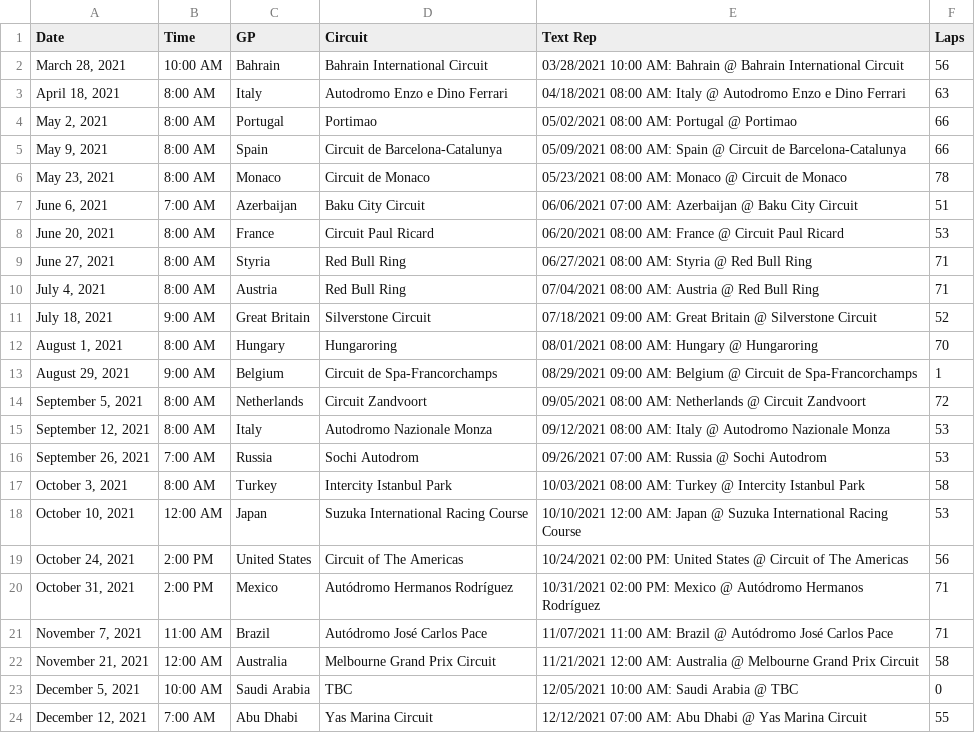
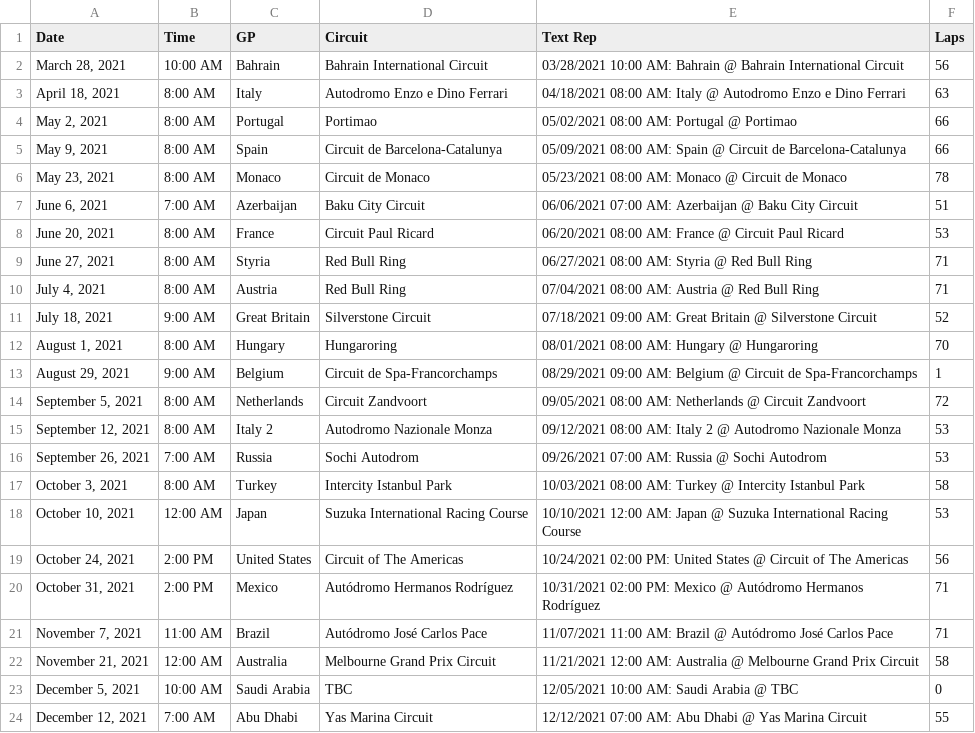
Before and after one commit to jesseerdmann/F1_quest, a CSV file: data/races.csv, drawn as a sheet.

```diff
--- a/data/races.csv
+++ b/data/races.csv
@@ -14,3 +14,3 @@ Date,Time,GP,Circuit,Text Rep,Laps
 "September 5, 2021",8:00 AM,Netherlands,Circuit Zandvoort,09/05/2021 08:00 AM: Netherlands @ Circuit Zandvoort,72
-"September 12, 2021",8:00 AM,Italy,Autodromo Nazionale Monza,09/12/2021 08:00 AM: Italy @ Autodromo Nazionale Monza,53
+"September 12, 2021",8:00 AM,Italy 2,Autodromo Nazionale Monza,09/12/2021 08:00 AM: Italy 2 @ Autodromo Nazionale Monza,53
 "September 26, 2021",7:00 AM,Russia,Sochi Autodrom,09/26/2021 07:00 AM: Russia @ Sochi Autodrom,53
```
Also changed, not shown: data/entries.csv, data/race_results.csv, 22 other files.
